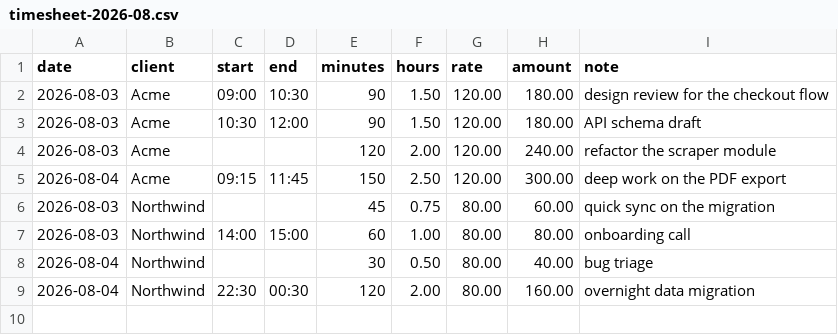
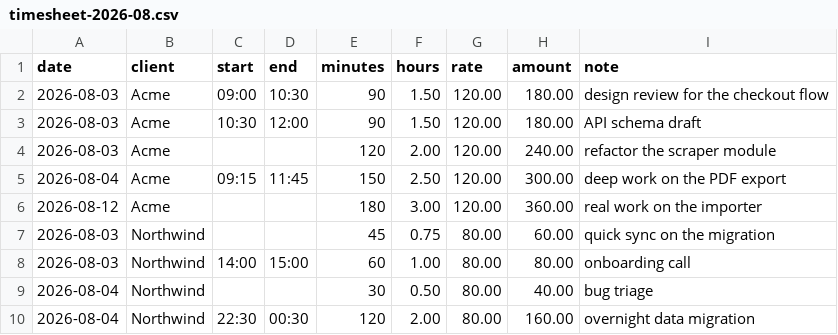
Before and after one commit to Transcend2025/client-ledger, a CSV file: docs/demo/timesheet-2026-08.csv, drawn as a sheet.

Commit message:
fix(0.1.2): signed offline licence, typo guard surfaced on the invoice, undated notes reported, no audit cap
- licence: Ed25519-signed CLPRO1 token verified offline (@4), replaces the forgeable pattern check
- typo ranges (09:00-09:00) are flagged and never billed, and are printed on the invoice under 'Not billed - needs review'
- maxEntryMinutes is a setting (default 960, 0 = off) so a real 17h day is not silently dropped
- notes with no date in the file name are no longer billed under a path-shaped 'date' (dashboard vs invoice drift)
- audit scans every note (no 2000-file cap) and reports undated notes
- manifest: real author/authorUrl; fundingUrl removed (policy reserves it for donations)
- tests: 30 assertions incl. licence forgery/expiry and the adversarial regressions

```diff
--- a/docs/demo/timesheet-2026-08.csv
+++ b/docs/demo/timesheet-2026-08.csv
@@ -5,2 +5,3 @@ date,client,start,end,minutes,hours,rate,amount,note
 2026-08-04,Acme,09:15,11:45,150,2.50,120.00,300.00,deep work on the PDF export
+2026-08-12,Acme,,,180,3.00,120.00,360.00,real work on the importer
 2026-08-03,Northwind,,,45,0.75,80.00,60.00,quick sync on the migration
```
Also changed, not shown: 14 other files.
